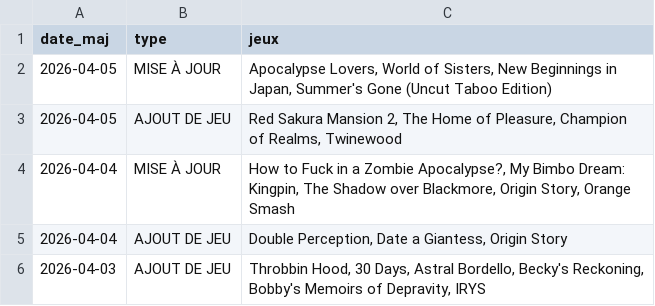
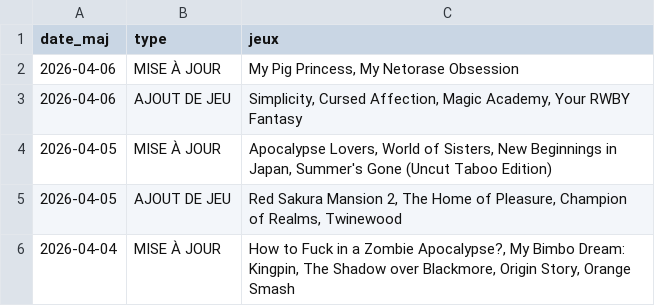
Before and after one commit to TheBlackCat47/F95_Game_Translate_FR, a CSV file: data/maj.csv, drawn as a sheet; only a part is shown; the shorter side is filled out with more unchanged rows.

```diff
--- a/data/maj.csv
+++ b/data/maj.csv
@@ -1,2 +1,4 @@
 date_maj,type,jeux
+2026-04-06,MISE À JOUR,"My Pig Princess,  My Netorase Obsession"
+2026-04-06,AJOUT DE JEU,"Simplicity,  Cursed Affection,  Magic Academy,  Your RWBY Fantasy"
 2026-04-05,MISE À JOUR,"Apocalypse Lovers,  World of Sisters,  New Beginnings in Japan,  Summer's Gone (Uncut Taboo Edition)"
```
Also changed, not shown: data/jeux.csv, 10 other files.
